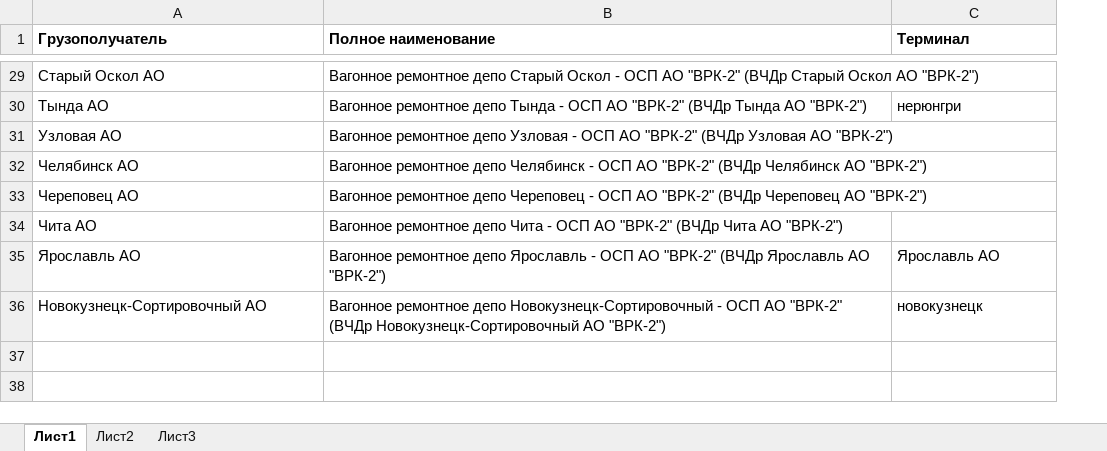
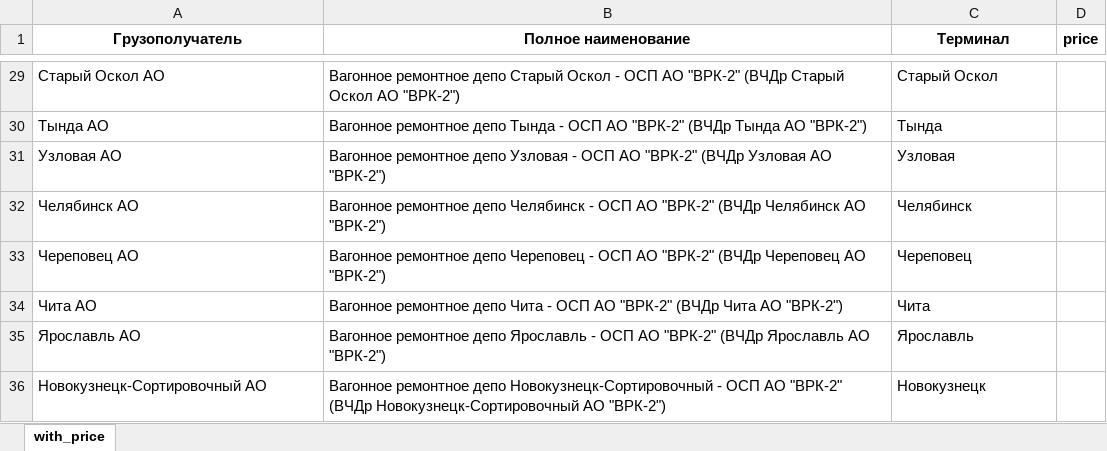
Before and after one commit to sermoacidus/TCost_project, an Excel workbook: data_set_for_TCost.xlsx, sheet with_price, drawn as a sheet; only a part is shown, gaps mark what is left out; values as stored, in another font and other column widths than the file's, no borders; the diff covers the shown part only; the diff names each change by its address in the sheet, - before the commit and + after, or states it on an @@ line.

```diff
--- a/data_set_for_TCost.xlsx (sheet with_price)
+++ b/data_set_for_TCost.xlsx (sheet with_price)
-sheet tab: Лист1
+sheet tab: with_price
-sheet tab: Лист2
-sheet tab: Лист3
+column D (price), empty
-A1:C1 alignment: left
+A1:C1 alignment: center
-C29 (Терминал): (empty)
+C29 (Терминал): Старый Оскол
-C30 (Терминал): нерюнгри
+C30 (Терминал): Тында
-C31 (Терминал): (empty)
+C31 (Терминал): Узловая
-C32 (Терминал): (empty)
+C32 (Терминал): Челябинск
-C33 (Терминал): (empty)
+C33 (Терминал): Череповец
-C34 (Терминал): (empty)
+C34 (Терминал): Чита
-C35 (Терминал): Ярославль АО
+C35 (Терминал): Ярославль
-C36 (Терминал): новокузнецк
+C36 (Терминал): Новокузнецк
```
Also changed, not shown: 27 edited cells elsewhere in this sheet, 1 other file.
